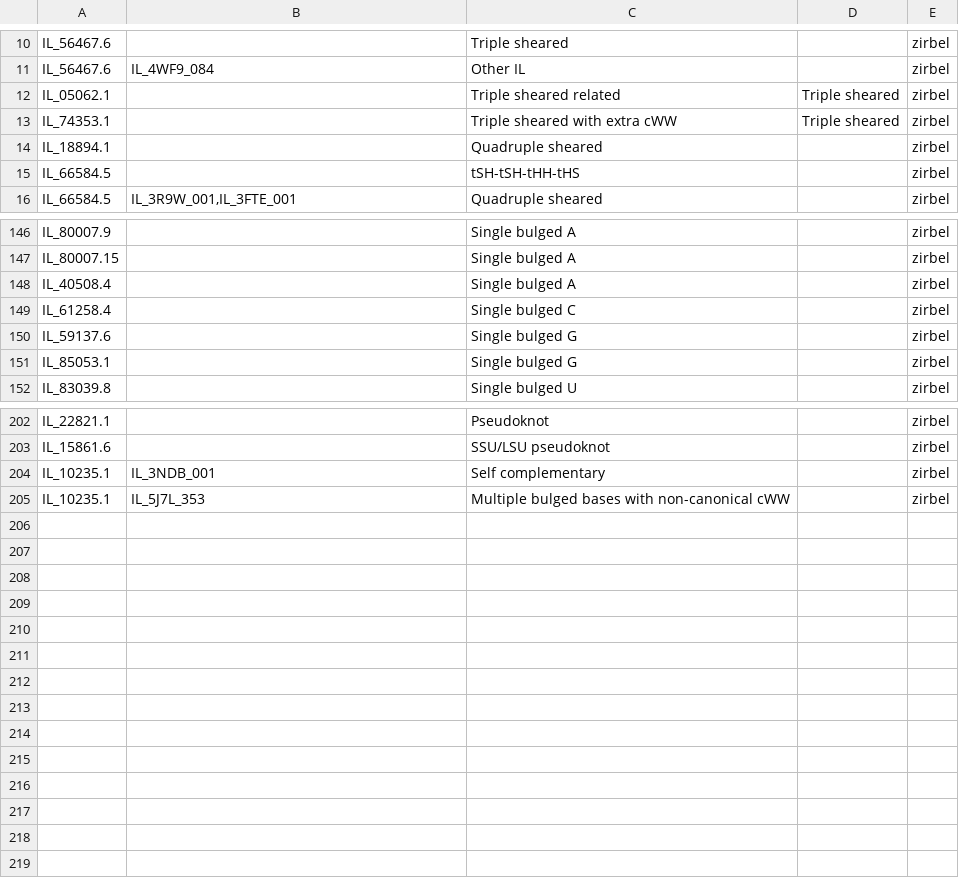
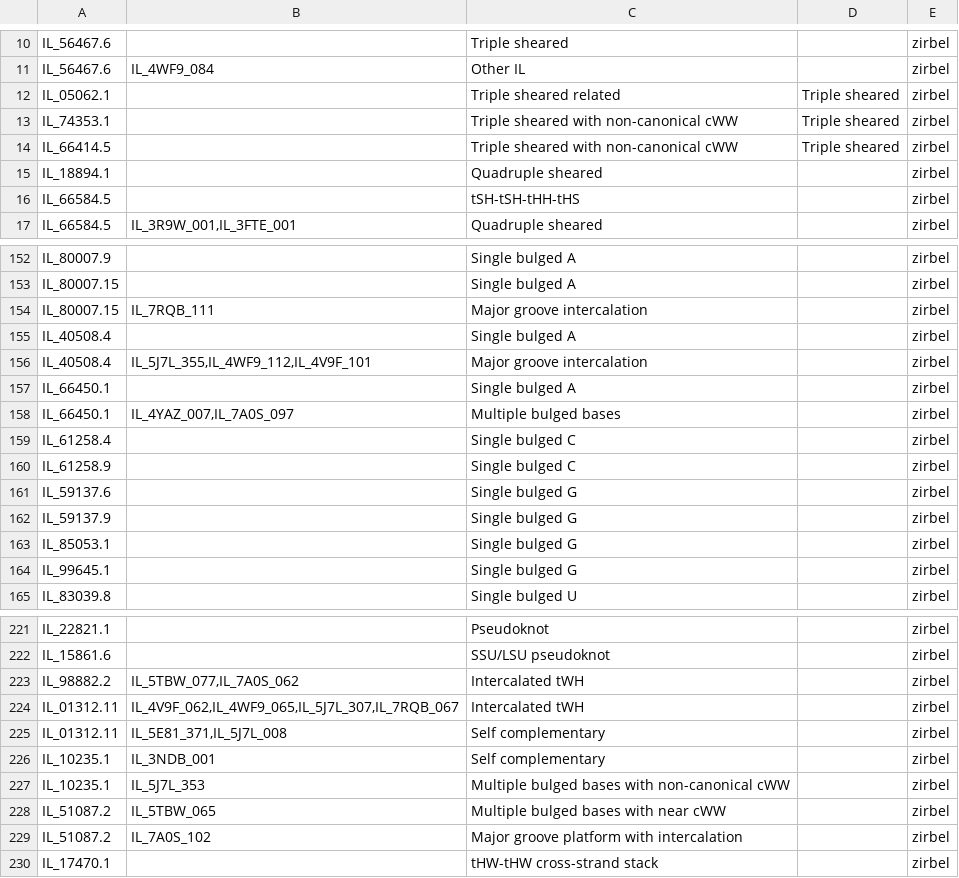
Before and after one commit to BGSU-RNA/RNA-3D-Hub-core, a CSV file: IL_annotations.csv, drawn as a sheet; only a part is shown, gaps mark what is left out; the diff covers the shown part only.

Commit message:
some changes on annotation mapping and loop quality

```diff
--- a/IL_annotations.csv
+++ b/IL_annotations.csv
@@ -12,3 +12,4 @@ IL_56467.6,IL_4WF9_084,Other IL,,zirbel
 IL_05062.1,,Triple sheared related,Triple sheared,zirbel
-IL_74353.1,,Triple sheared with extra cWW,Triple sheared,zirbel
+IL_74353.1,,Triple sheared with non-canonical cWW,Triple sheared,zirbel
+IL_66414.5,,Triple sheared with non-canonical cWW,Triple sheared,zirbel
 IL_18894.1,,Quadruple sheared,,zirbel
@@ -147,6 +153,13 @@ IL_80007.9,,Single bulged A,,zirbel
 IL_80007.15,,Single bulged A,,zirbel
+IL_80007.15,IL_7RQB_111,Major groove intercalation,,zirbel
 IL_40508.4,,Single bulged A,,zirbel
+IL_40508.4,"IL_5J7L_355,IL_4WF9_112,IL_4V9F_101",Major groove intercalation,,zirbel
+IL_66450.1,,Single bulged A,,zirbel
+IL_66450.1,"IL_4YAZ_007,IL_7A0S_097",Multiple bulged bases,,zirbel
 IL_61258.4,,Single bulged C,,zirbel
+IL_61258.9,,Single bulged C,,zirbel
 IL_59137.6,,Single bulged G,,zirbel
+IL_59137.9,,Single bulged G,,zirbel
 IL_85053.1,,Single bulged G,,zirbel
+IL_99645.1,,Single bulged G,,zirbel
 IL_83039.8,,Single bulged U,,zirbel
@@ -203,3 +222,9 @@ IL_22821.1,,Pseudoknot,,zirbel
 IL_15861.6,,SSU/LSU pseudoknot,,zirbel
+IL_98882.2,"IL_5TBW_077,IL_7A0S_062",Intercalated tWH,,zirbel
+IL_01312.11,"IL_4V9F_062,IL_4WF9_065,IL_5J7L_307,IL_7RQB_067",Intercalated tWH,,zirbel
+IL_01312.11,"IL_5E81_371,IL_5J7L_008",Self complementary,,zirbel
 IL_10235.1,IL_3NDB_001,Self complementary,,zirbel
 IL_10235.1,IL_5J7L_353,Multiple bulged bases with non-canonical cWW,,zirbel
+IL_51087.2,IL_5TBW_065,Multiple bulged bases with near cWW,,zirbel
+IL_51087.2,IL_7A0S_102,Major groove platform with intercalation,,zirbel
+IL_17470.1,,tHW-tHW cross-strand stack,,zirbel
```
Also changed, not shown: 11 added rows and 1 edited cell elsewhere in this file, 2 other files.
